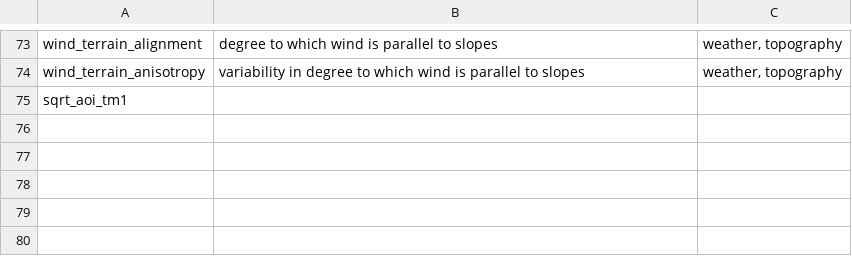
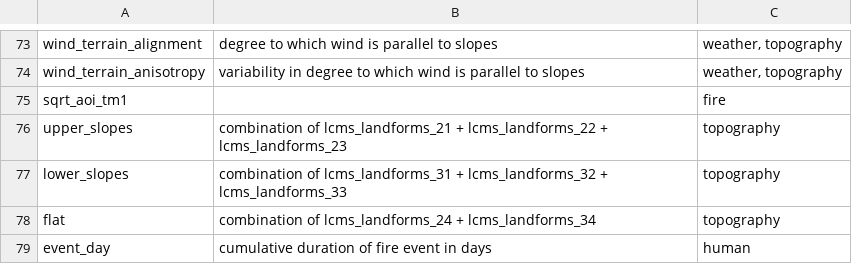
Before and after one commit to mikoontz/megafired-california, a CSV file: tables/driver-descriptions.csv, drawn as a sheet; only a part is shown, gaps mark what is left out.

Commit message:
update drivers with combo drivers

```diff
--- a/tables/driver-descriptions.csv
+++ b/tables/driver-descriptions.csv
@@ -74,2 +74,6 @@ wind_terrain_alignment,degree to which wind is parallel to slopes,"weather, topo
 wind_terrain_anisotropy,variability in degree to which wind is parallel to slopes,"weather, topography"
-sqrt_aoi_tm1,,
+sqrt_aoi_tm1,,fire
+upper_slopes,combination of lcms_landforms_21 + lcms_landforms_22 + lcms_landforms_23,topography
+lower_slopes,combination of lcms_landforms_31 + lcms_landforms_32 + lcms_landforms_33,topography
+flat,combination of lcms_landforms_24 + lcms_landforms_34,topography
+event_day,cumulative duration of fire event in days,human
```
